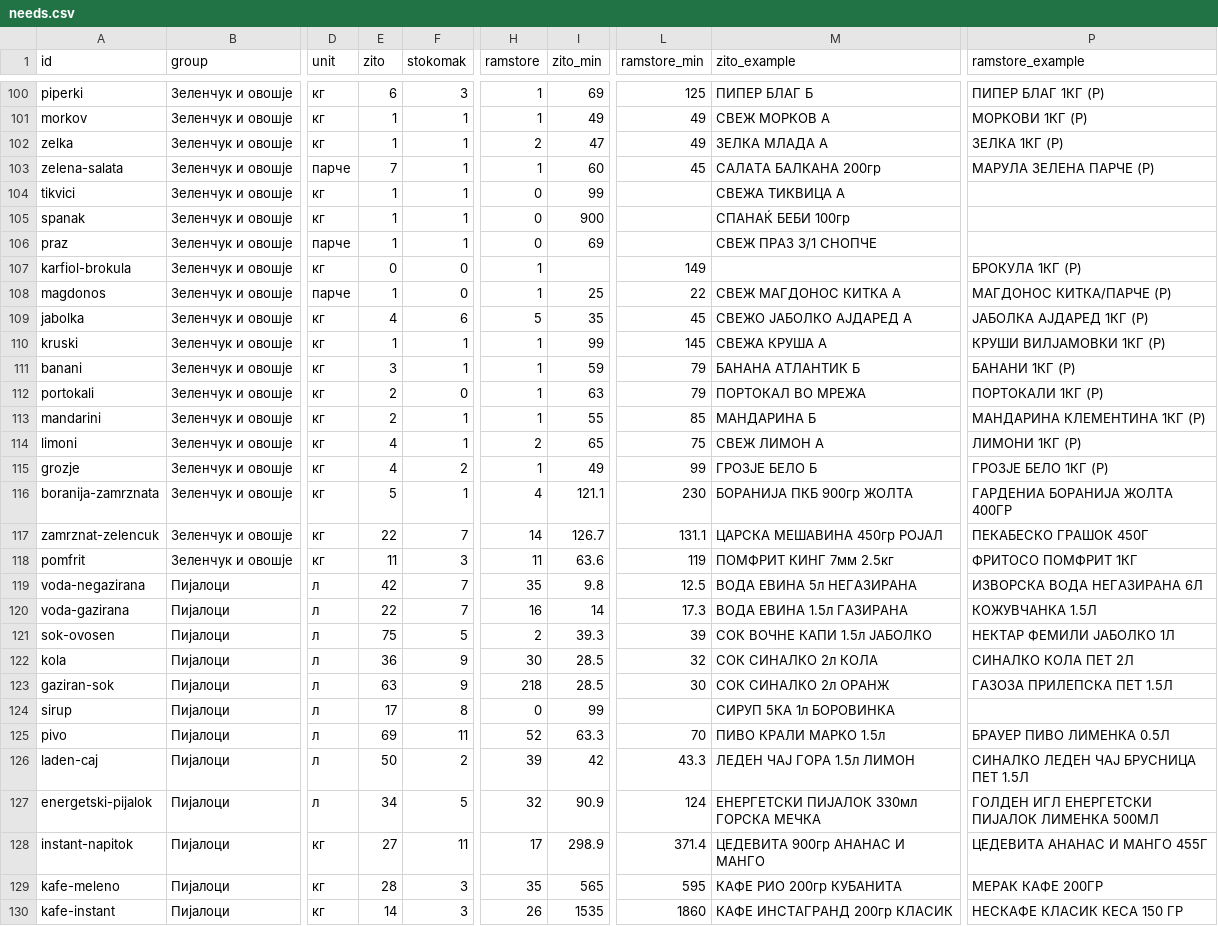
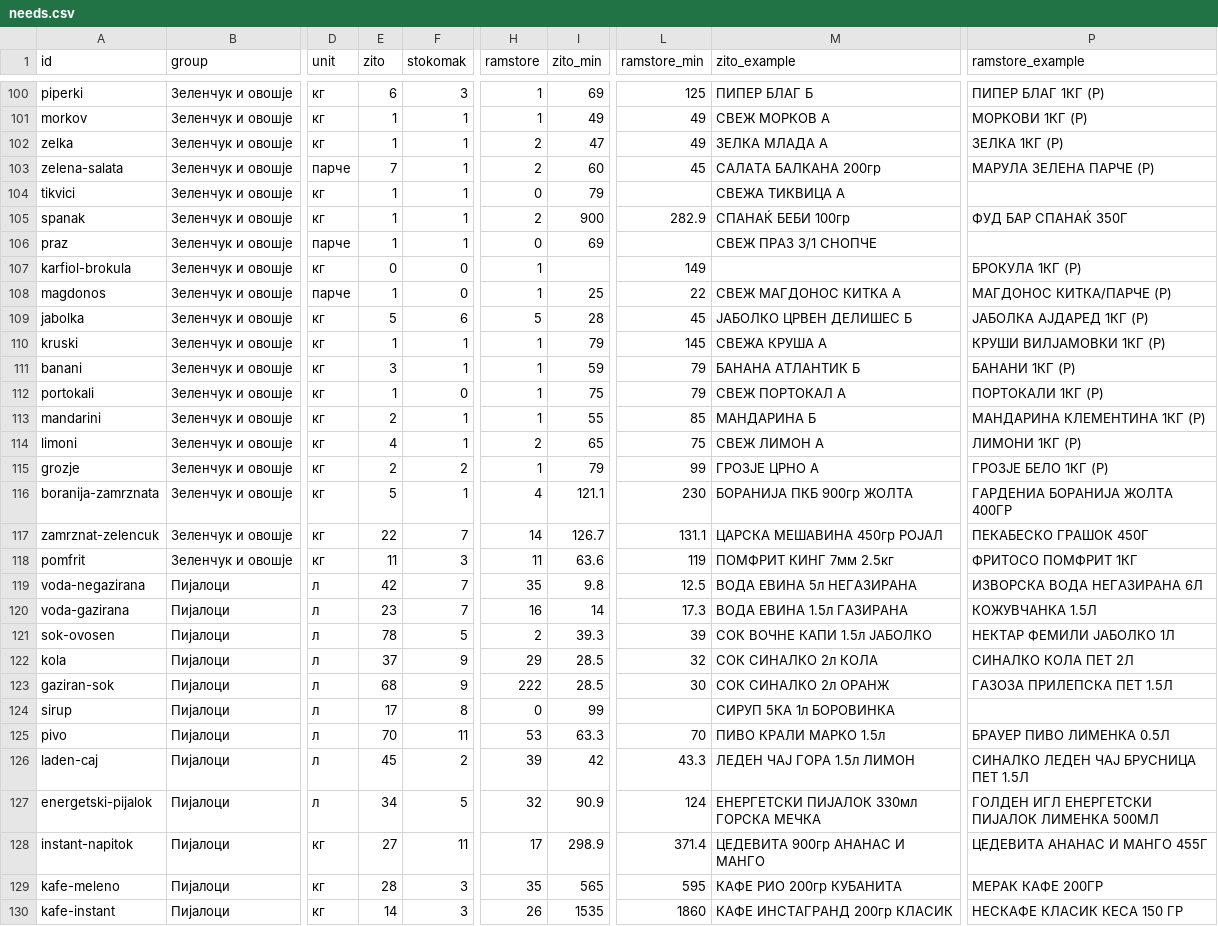
Before and after one commit to aluchkov18/my-shopping, a CSV file: catalog/needs.csv, drawn as a sheet; only a part is shown, gaps mark what is left out; the diff covers the shown part only; the diff names each change by its address in the sheet, - before the commit and + after, or states it on an @@ line.

```diff
--- a/catalog/needs.csv
+++ b/catalog/needs.csv
-H103 (ramstore): 1
+H103 (ramstore): 2
-I104 (zito_min): 99
+I104 (zito_min): 79
-H105 (ramstore): 0
+H105 (ramstore): 2
-L105 (ramstore_min): (empty)
+L105 (ramstore_min): 282.9
-P105 (ramstore_example): (empty)
+P105 (ramstore_example): ФУД БАР СПАНАЌ 350Г
-E109 (zito): 4
+E109 (zito): 5
-I109 (zito_min): 35
+I109 (zito_min): 28
-M109 (zito_example): СВЕЖО ЈАБОЛКО АЈДАРЕД А
+M109 (zito_example): ЈАБОЛКО ЦРВЕН ДЕЛИШЕС Б
-I110 (zito_min): 99
+I110 (zito_min): 79
-E112 (zito): 2
+E112 (zito): 1
-I112 (zito_min): 63
+I112 (zito_min): 75
-M112 (zito_example): ПОРТОКАЛ ВО МРЕЖА
+M112 (zito_example): СВЕЖ ПОРТОКАЛ А
-E115 (zito): 4
+E115 (zito): 2
-I115 (zito_min): 49
+I115 (zito_min): 79
-M115 (zito_example): ГРОЗЈЕ БЕЛО Б
+M115 (zito_example): ГРОЗЈЕ ЦРНО А
-E120 (zito): 22
+E120 (zito): 23
-E121 (zito): 75
+E121 (zito): 78
-E122 (zito): 36
+E122 (zito): 37
-H122 (ramstore): 30
+H122 (ramstore): 29
-E123 (zito): 63
+E123 (zito): 68
-H123 (ramstore): 218
+H123 (ramstore): 222
-E125 (zito): 69
+E125 (zito): 70
-H125 (ramstore): 52
+H125 (ramstore): 53
-E126 (zito): 50
+E126 (zito): 45
```
Also changed, not shown: 94 edited cells elsewhere in this file, catalog/matches.csv, catalog/promos.csv, 11 other files.
